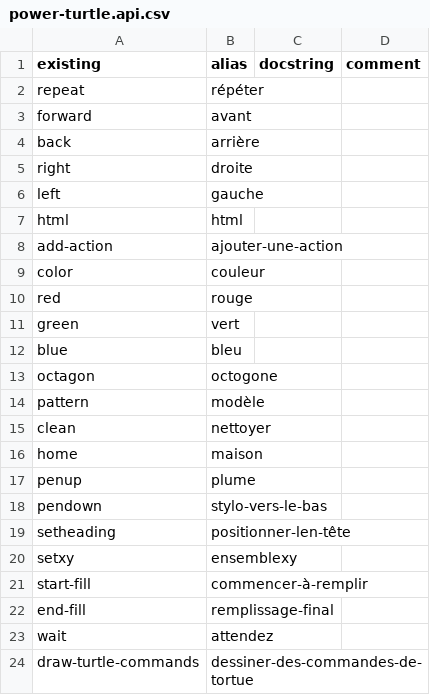
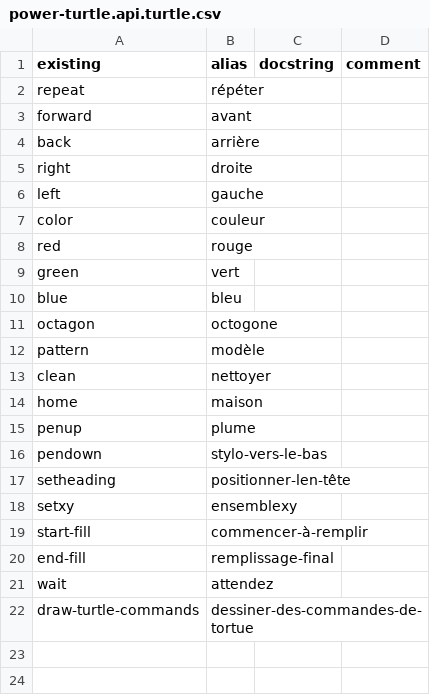
Before and after one commit to timothypratley/power-turtle, a CSV file: translations/fr/power-turtle.api.turtle.csv (was translations/fr/power-turtle.api.csv), drawn as a sheet; the diff names each change by its address in the sheet, - before the commit and + after, or states it on an @@ line.

```diff
--- a/translations/fr/power-turtle.api.csv
+++ b/translations/fr/power-turtle.api.turtle.csv
-row 7: html | html
-row 8: add-action | ajouter-une-action
```
Also changed, not shown: translations/de/power-turtle.api.turtle.csv, translations/id/power-turtle.api.turtle.csv, 63 other files.
